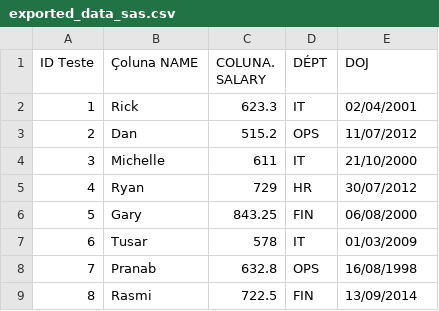
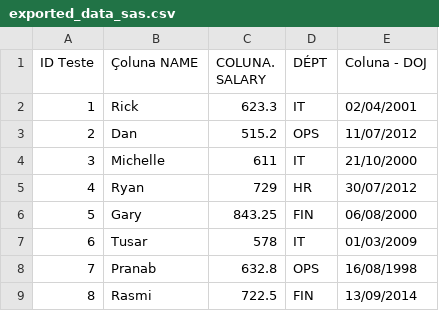
Before and after one commit to Lucas-Rocha2Ey/comparaTabelasCSV, a CSV file: exported_data_sas.csv, drawn as a sheet.

Commit message:
No tratamento de colunas foi abordado caso que a coluna tem o nome - outro nome, com um traco e dois espacos entre nomes

```diff
--- a/exported_data_sas.csv
+++ b/exported_data_sas.csv
@@ -1,2 +1,2 @@
-ID Teste,Çoluna NAME,COLUNA. SALARY,DÉPT,DOJ
+ID Teste,Çoluna NAME,COLUNA. SALARY,DÉPT,Coluna - DOJ
 1,Rick,623.3,IT,02/04/2001
```
Also changed, not shown: exported_data_databricks.csv, 1 other file.
